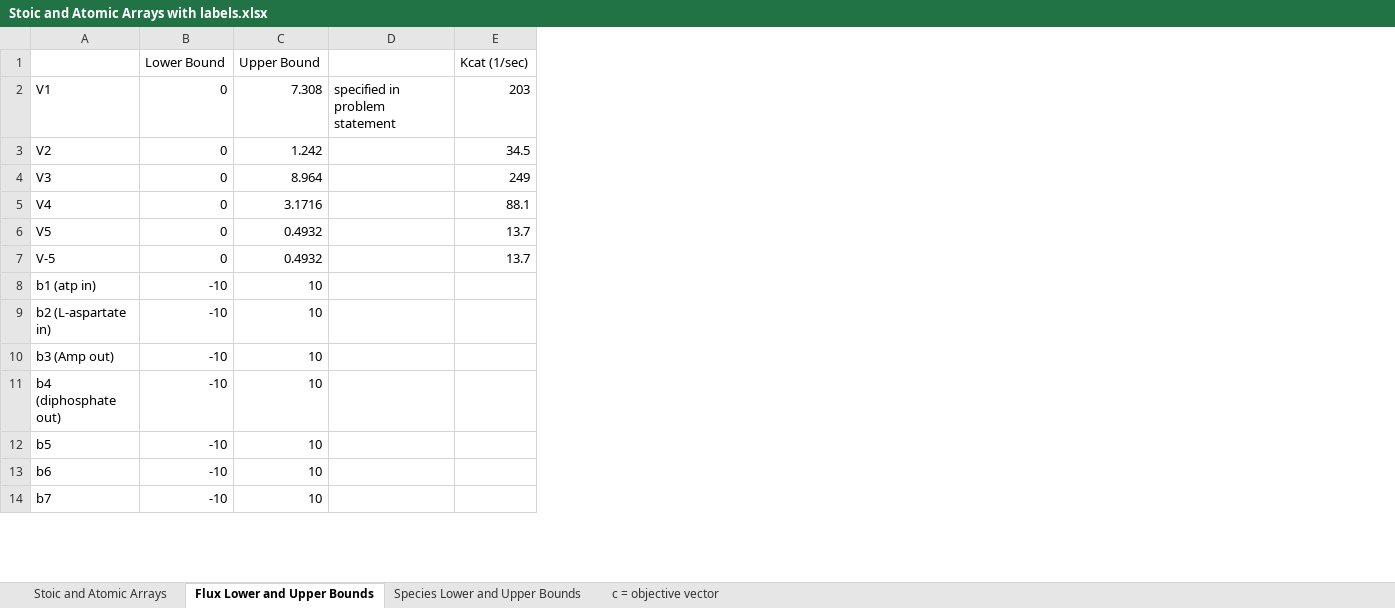
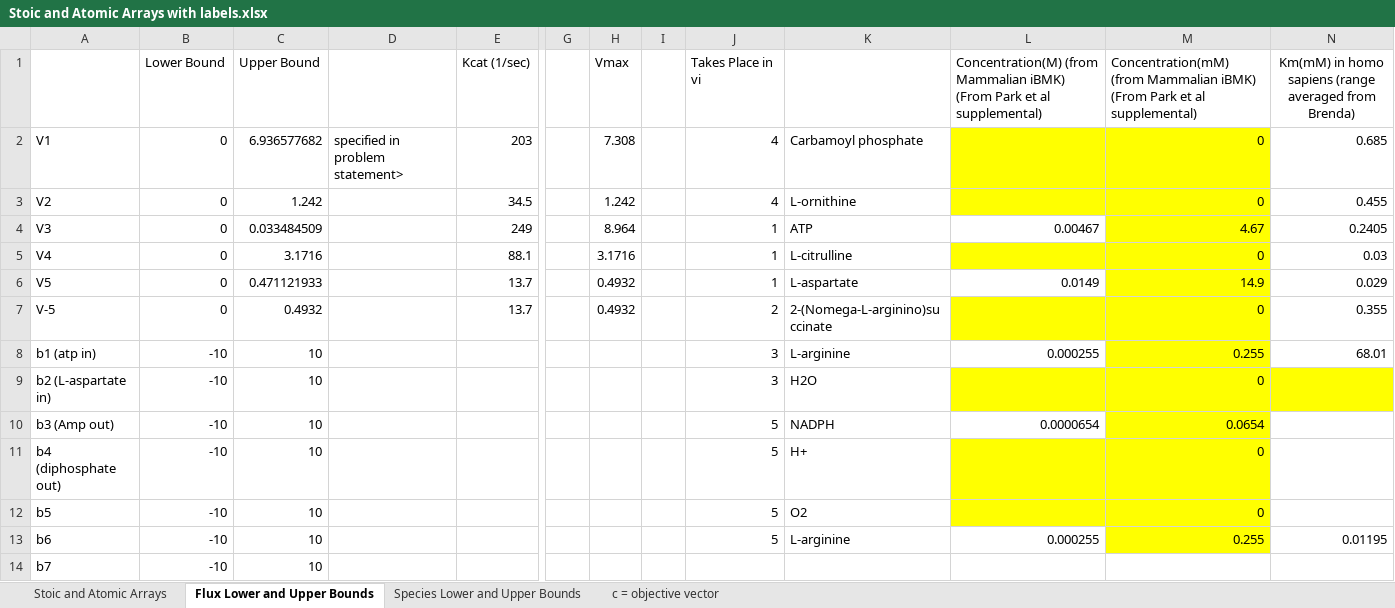
Before and after one commit to AndrewSimon-20/5440-Homework-3, an Excel workbook: Stoic and Atomic Arrays with labels.xlsx, sheet Flux Lower and Upper Bounds, drawn as a sheet; only a part is shown, gaps mark what is left out; values as stored, in another font and other column widths than the file's, no borders; removed rows and columns are numbered as before the commit, all else as after; the diff names each change by its address in the sheet, - before the commit and + after, or states it on an @@ line.

```diff
--- a/Stoic and Atomic Arrays with labels.xlsx (sheet Flux Lower and Upper Bounds)
+++ b/Stoic and Atomic Arrays with labels.xlsx (sheet Flux Lower and Upper Bounds)
-column D, row 2: specified in problem statement
+column D, row 2: specified in problem statement>
+column G, empty
+column H (Vmax), rows 2-7: 7.308 | 1.242 | 8.964 | 3.1716 | 0.4932 | 0.4932
+column I, empty
+column J (Takes Place in vi), rows 2-13: 4 | 4 | 1 | 1 | 1 | 2 | 3 | 3 | 5 | 5 | 5 | 5
+column K, rows 2-13: Carbamoyl phosphate | L-ornithine | ATP | L-citrulline | L-aspartate | 2-(Nomega-L-arginino)succinate | L-arginine | H2O | NADPH | H+ | O2 | L-arginine
+column L, rows 1-13: Concentration(M) (from Mammalian iBMK) (From Park et al supplemental) |  |  | 0.00467 |  | 0.0149 |  | 0.000255 |  | 0.0000654 |  |  | 0.000255
+column M, rows 1-13: Concentration(mM) (from Mammalian iBMK) (From Park et al supplemental) | 0 | 0 | 4.67 | 0 | 14.9 | 0 | 0.255 | 0 | 0.0654 | 0 | 0 | 0.255
+column N, rows 1-13: Km(mM) in homo sapiens (range averaged from Brenda) | 0.685 | 0.455 | 0.2405 | 0.03 | 0.029 | 0.355 | 68.01 |  |  |  |  | 0.01195
-C2 (Upper Bound): 7.308
+C2 (Upper Bound): 6.936577682
-C4 (Upper Bound): 8.964
+C4 (Upper Bound): 0.033484509
-C6 (Upper Bound): 0.4932
+C6 (Upper Bound): 0.471121933
```
Also changed, not shown: formulas that keep their value, 1 other file.
